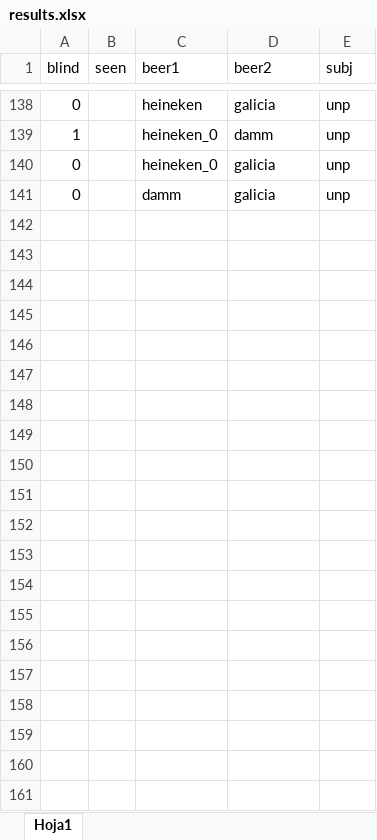
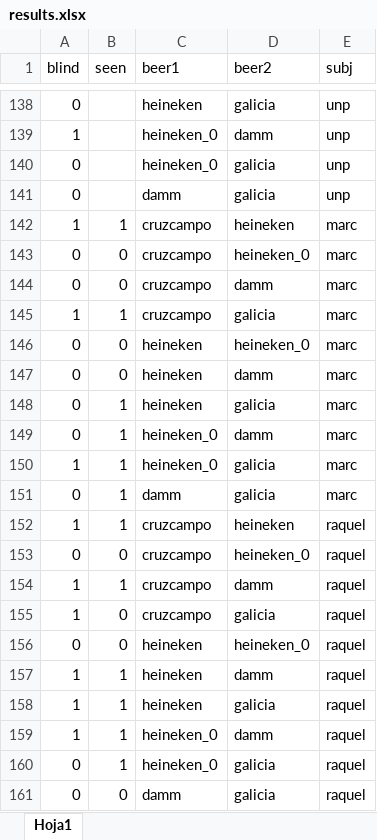
Before and after one commit to davidbestue/Retreat_2019, an Excel workbook: Beer_blind/results.xlsx, sheet Hoja1, drawn as a sheet; only a part is shown, gaps mark what is left out; values as stored, in another font and other column widths than the file's, no borders; the diff names each change by its address in the sheet, - before the commit and + after, or states it on an @@ line.

```diff
--- a/Beer_blind/results.xlsx (sheet Hoja1)
+++ b/Beer_blind/results.xlsx (sheet Hoja1)
+row 142: 1 | 1 | cruzcampo | heineken | marc
+row 143: 0 | 0 | cruzcampo | heineken_0 | marc
+row 144: 0 | 0 | cruzcampo | damm | marc
+row 145: 1 | 1 | cruzcampo | galicia | marc
+row 146: 0 | 0 | heineken | heineken_0 | marc
+row 147: 0 | 0 | heineken | damm | marc
+row 148: 0 | 1 | heineken | galicia | marc
+row 149: 0 | 1 | heineken_0 | damm | marc
+row 150: 1 | 1 | heineken_0 | galicia | marc
+row 151: 0 | 1 | damm | galicia | marc
+row 152: 1 | 1 | cruzcampo | heineken | raquel
+row 153: 0 | 0 | cruzcampo | heineken_0 | raquel
+row 154: 1 | 1 | cruzcampo | damm | raquel
+row 155: 1 | 0 | cruzcampo | galicia | raquel
+row 156: 0 | 0 | heineken | heineken_0 | raquel
+row 157: 1 | 1 | heineken | damm | raquel
+row 158: 1 | 1 | heineken | galicia | raquel
+row 159: 1 | 1 | heineken_0 | damm | raquel
+row 160: 0 | 1 | heineken_0 | galicia | raquel
+row 161: 0 | 0 | damm | galicia | raquel
```
Also changed, not shown: 1 other file.
